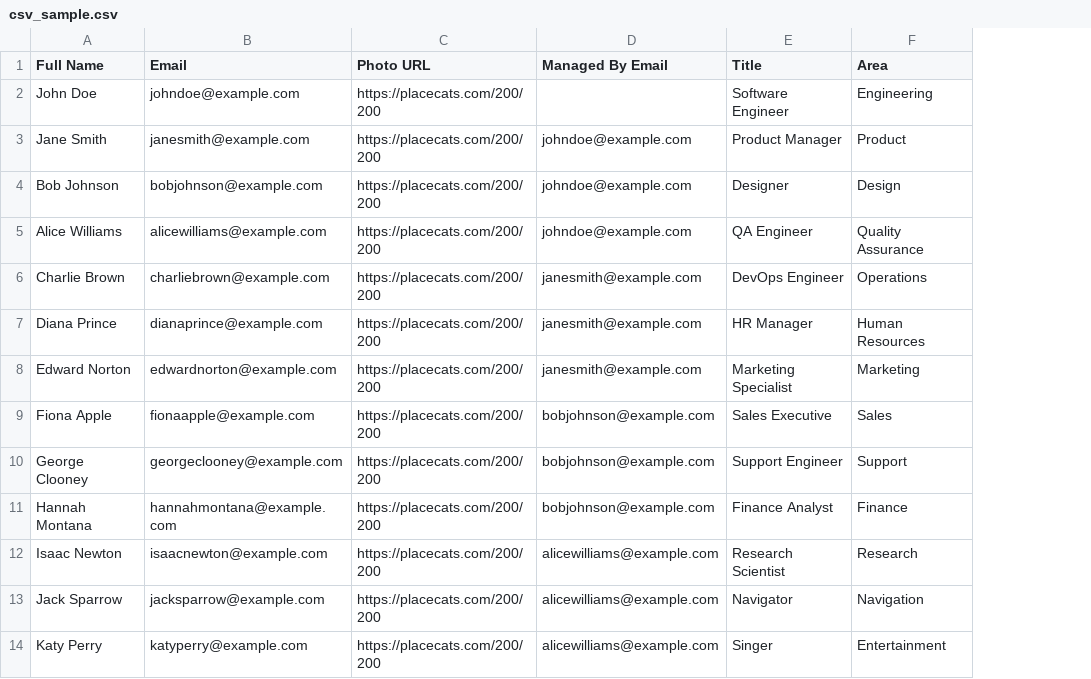
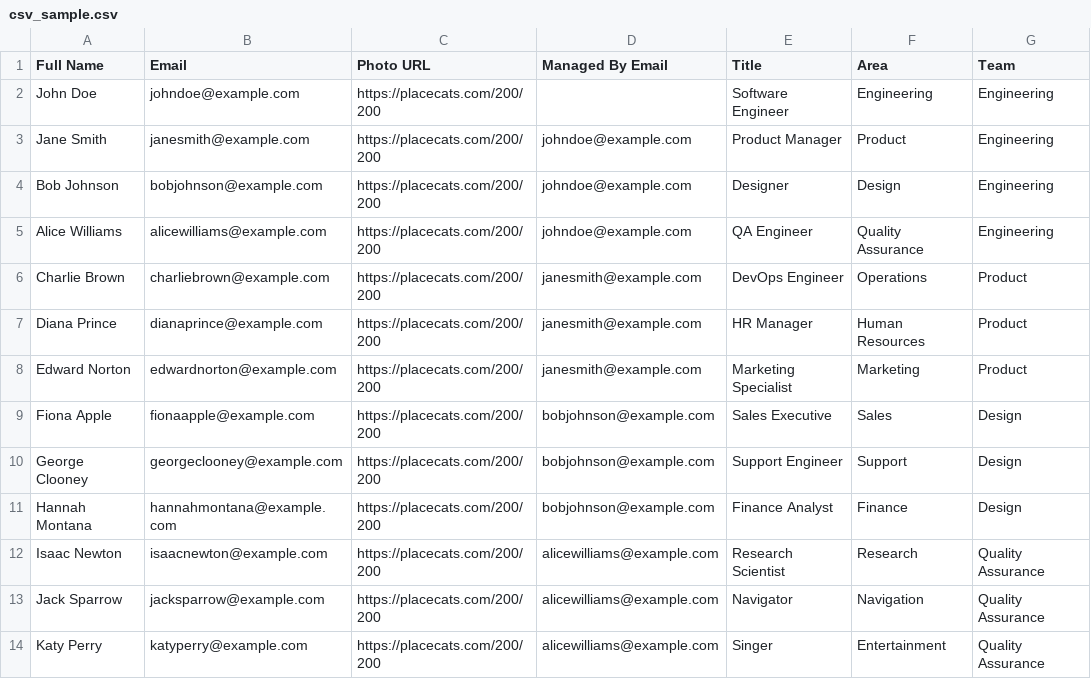
Before and after one commit to brunofurmon/open-org-chart, a CSV file: csv_sample.csv, drawn as a sheet; only a part is shown; the diff names each change by its address in the sheet, - before the commit and + after, or states it on an @@ line.

Commit message:
chore: add team to csv sample

```diff
--- a/csv_sample.csv
+++ b/csv_sample.csv
+column G (Team), rows 2-14: Engineering | Engineering | Engineering | Engineering | Product | Product | Product | Design | Design | Design | Quality Assurance | Quality Assurance | Quality Assurance
```
